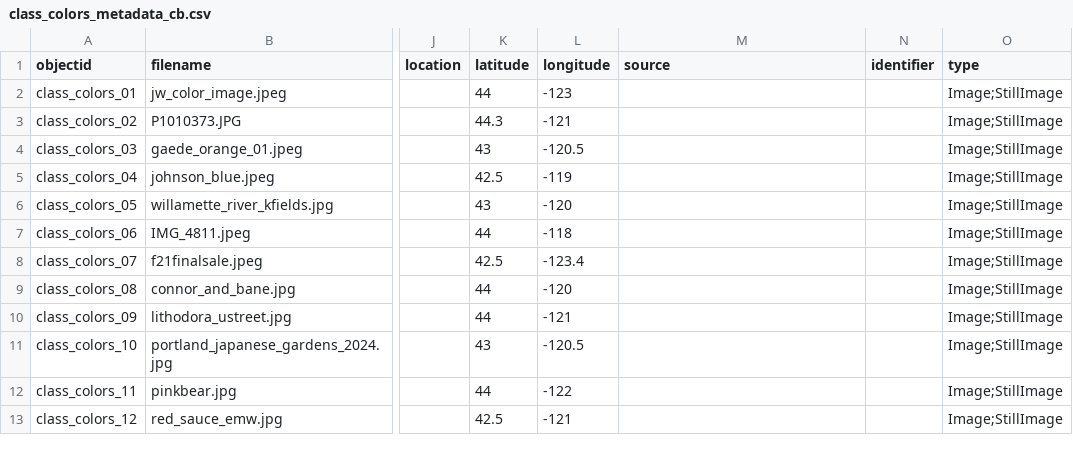
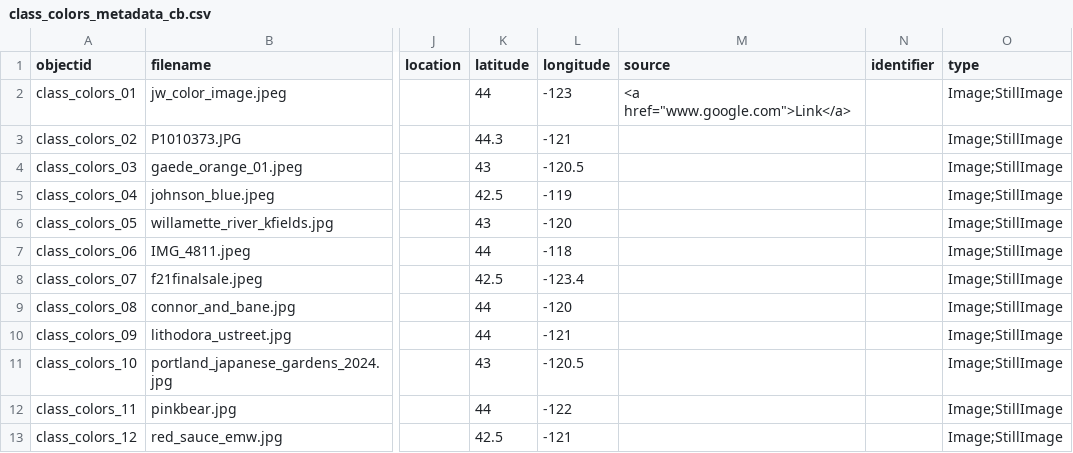
Before and after one commit to wintere/class-colors-demo, a CSV file: assets/class_colors_metadata_cb.csv, drawn as a sheet; only a part is shown, gaps mark what is left out; the diff names each change by its address in the sheet, - before the commit and + after, or states it on an @@ line.

Commit message:
Update class_colors_metadata_cb.csv

```diff
--- a/assets/class_colors_metadata_cb.csv
+++ b/assets/class_colors_metadata_cb.csv
-M2 (source): (empty)
+M2 (source): <a href="www.google.com">Link</a>
```
